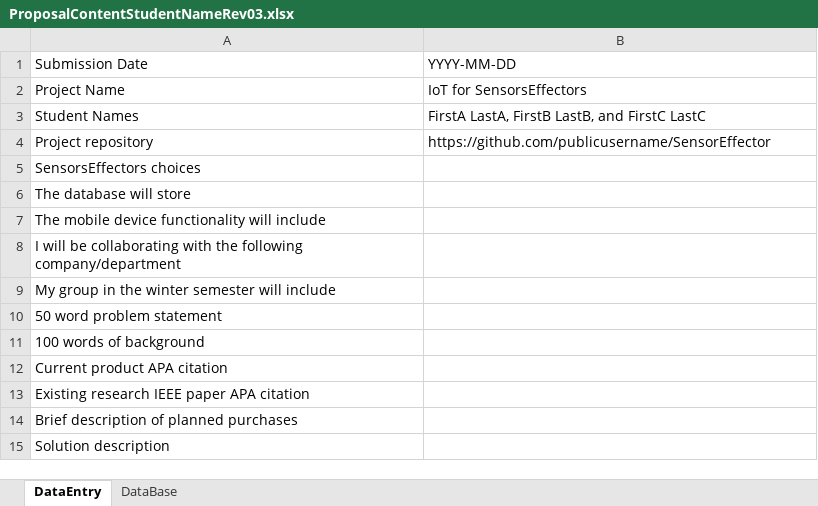
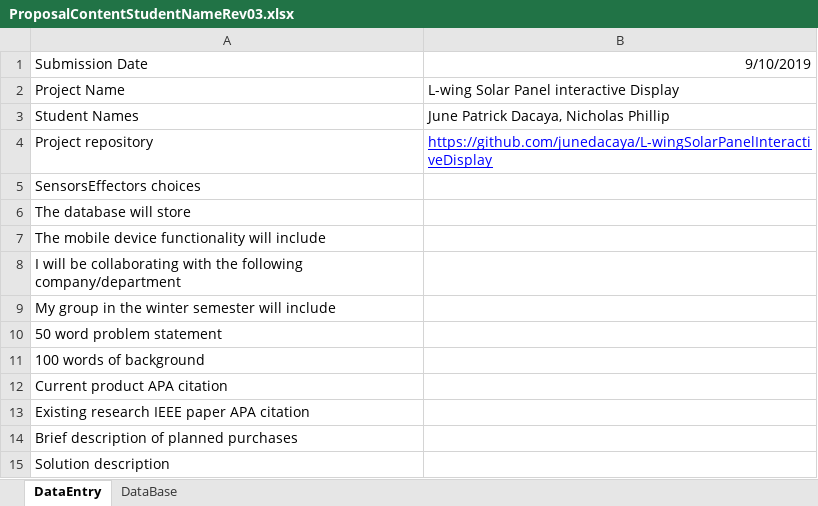
Before and after one commit to junedacaya/L-wingSolarPanelInteractiveDisplay, an Excel workbook: documentation/ProposalContentStudentNameRev03.xlsx, sheet DataEntry, drawn as a sheet; values as stored, in another font and other column widths than the file's, no borders; the diff names each change by its address in the sheet, - before the commit and + after, or states it on an @@ line.

Commit message:
Update ProposalContentStudentNameRev03.xlsx

```diff
--- a/documentation/ProposalContentStudentNameRev03.xlsx (sheet DataEntry)
+++ b/documentation/ProposalContentStudentNameRev03.xlsx (sheet DataEntry)
-B1: YYYY-MM-DD
+B1: 9/10/2019
-B2: IoT for SensorsEffectors
+B2: L-wing Solar Panel interactive Display
-B3: FirstA LastA, FirstB LastB, and FirstC LastC
+B3: June Patrick Dacaya, Nicholas Phillip
-B4: https://github.com/publicusername/SensorEffector
+B4: https://github.com/junedacaya/L-wingSolarPanelInteractiveDisplay
@@ B4 underline: off → on, text colour: black → #0000FF @@
```
Also changed, not shown: sheet DataBase.
